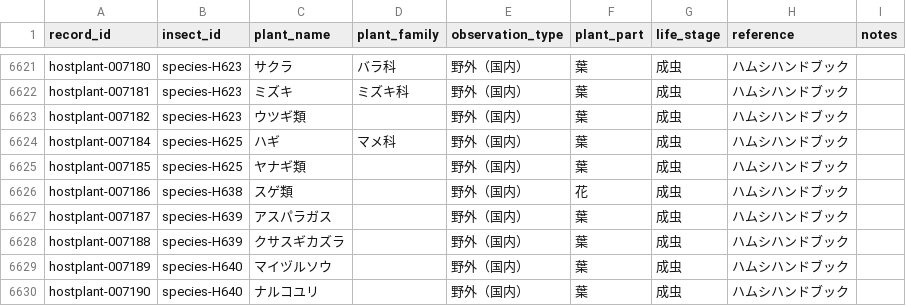
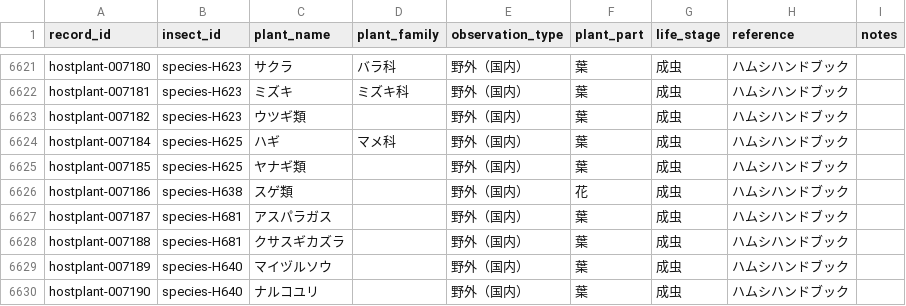
Before and after one commit to orau98/orau98.github.io, a CSV file: normalized_data/hostplants.csv, drawn as a sheet; only a part is shown, gaps mark what is left out.

Commit message:
Fix misnamed Crioceris: クリオホソハムシ -> ジュウシホシクビナガハムシ
- Migrate hostplants from H639 -> H681 and remove erroneous H639 row
- Keep canonical entry at species-H681 (Crioceris quatuordecimpunctata)
- Rebuild meta and sitemaps; validation passes

```diff
--- a/normalized_data/hostplants.csv
+++ b/normalized_data/hostplants.csv
@@ -6626,4 +6626,4 @@ hostplant-007185,species-H625,ヤナギ類,,野外（国内）,葉,成虫,ハム
 hostplant-007186,species-H638,スゲ類,,野外（国内）,花,成虫,ハムシハンドブック,
-hostplant-007187,species-H639,アスパラガス,,野外（国内）,葉,成虫,ハムシハンドブック,
-hostplant-007188,species-H639,クサスギカズラ,,野外（国内）,葉,成虫,ハムシハンドブック,
+hostplant-007187,species-H681,アスパラガス,,野外（国内）,葉,成虫,ハムシハンドブック,
+hostplant-007188,species-H681,クサスギカズラ,,野外（国内）,葉,成虫,ハムシハンドブック,
 hostplant-007189,species-H640,マイヅルソウ,,野外（国内）,葉,成虫,ハムシハンドブック,
```
Also changed, not shown: public/hostplants.csv, 14 other files.
